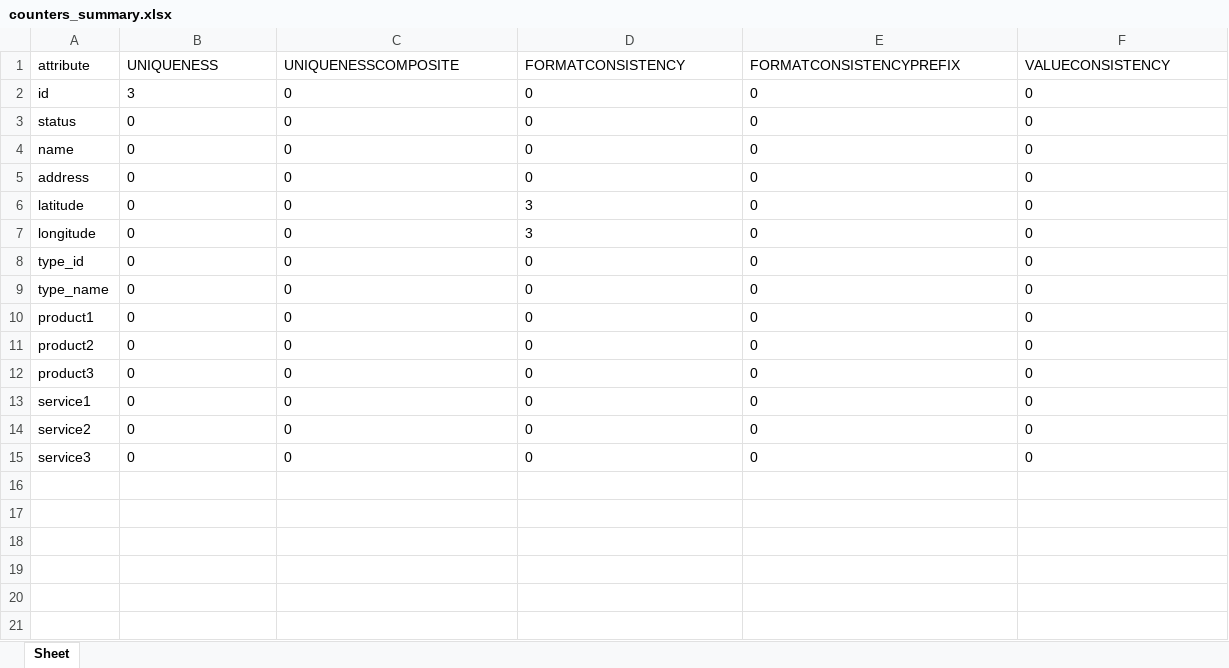
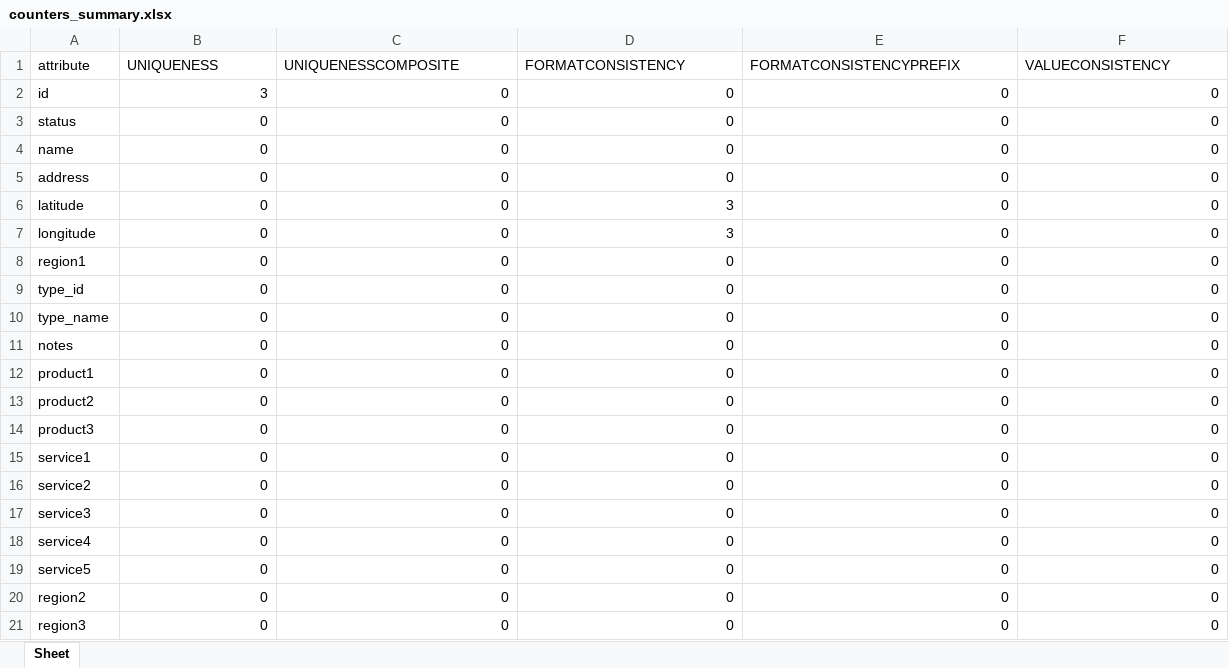
Before and after one commit to garfield69au/pyLang, an Excel workbook: examples/go_card_retailers/counters_summary.xlsx, sheet Sheet, drawn as a sheet; only a part is shown; values as stored, in another font and other column widths than the file's, no borders; addresses are those after the commit; rows hold the shown columns only; the diff covers the shown part only; the diff names each change by its address in the sheet, - before the commit and + after, or states it on an @@ line.

```diff
--- a/examples/go_card_retailers/counters_summary.xlsx (sheet Sheet)
+++ b/examples/go_card_retailers/counters_summary.xlsx (sheet Sheet)
-B2:F7 alignment: left
+B2:F7 alignment: right
+row 8: region1 | 0 | 0 | 0 | 0 | 0
-B9:F10 alignment: left
+B9:F10 alignment: right
+row 11: notes | 0 | 0 | 0 | 0 | 0
-B12:F17 alignment: left
+B12:F17 alignment: right
+row 18: service4 | 0 | 0 | 0 | 0 | 0
+row 19: service5 | 0 | 0 | 0 | 0 | 0
+row 20: region2 | 0 | 0 | 0 | 0 | 0
+row 21: region3 | 0 | 0 | 0 | 0 | 0
```
Also changed, not shown: cell formats elsewhere in this sheet, examples/bristol bus stops/counters_summary.xlsx, examples/gun offenders/counters.xlsx, 53 other files.
